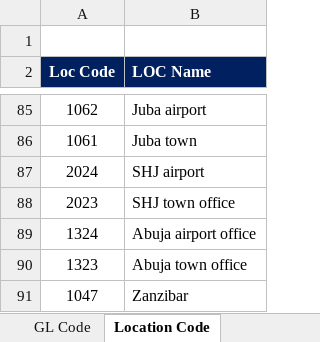
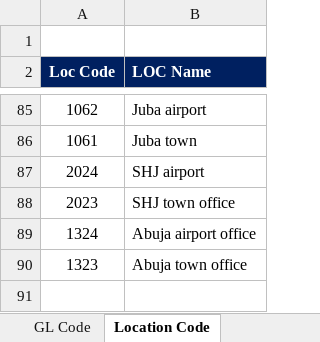
Before and after one commit to Gahamanyiced/wb_invoice_system_front_end, an Excel workbook: public/6. COA.xlsx, sheet Location Code, drawn as a sheet; only a part is shown, gaps mark what is left out; values as stored, in another font and other column widths than the file's, no borders; the diff names each change by its address in the sheet, - before the commit and + after, or states it on an @@ line.

```diff
--- a/public/6. COA.xlsx (sheet Location Code)
+++ b/public/6. COA.xlsx (sheet Location Code)
-row 91: 1047 | Zanzibar
```
Also changed, not shown: sheet Supplier Details, 10 other files.
